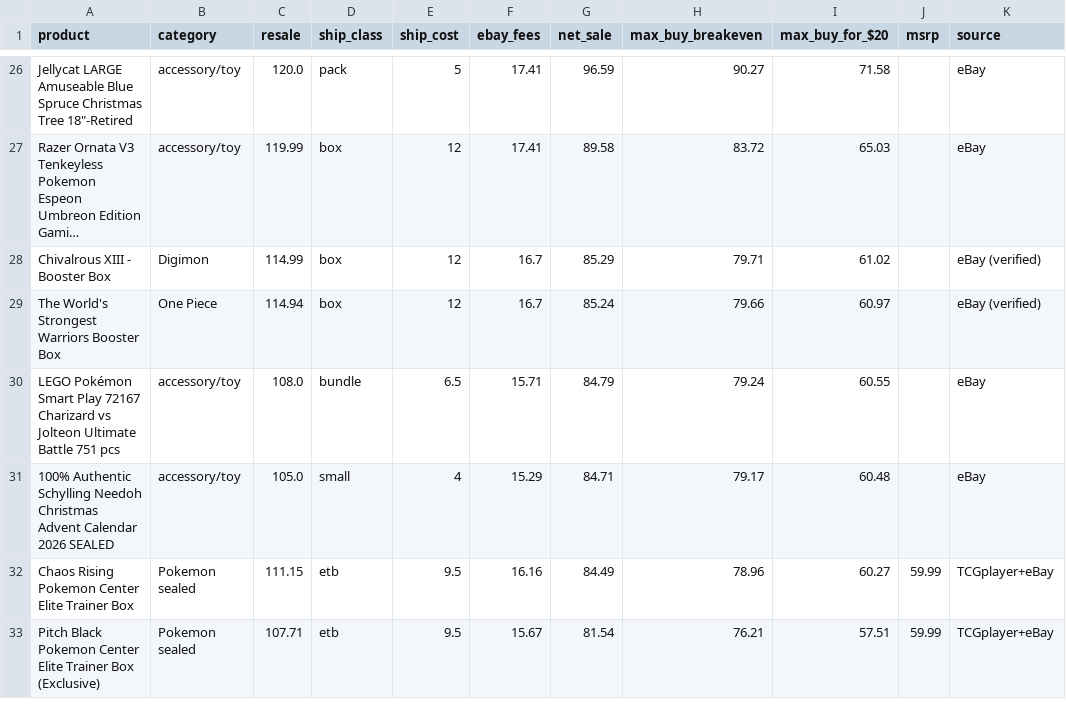
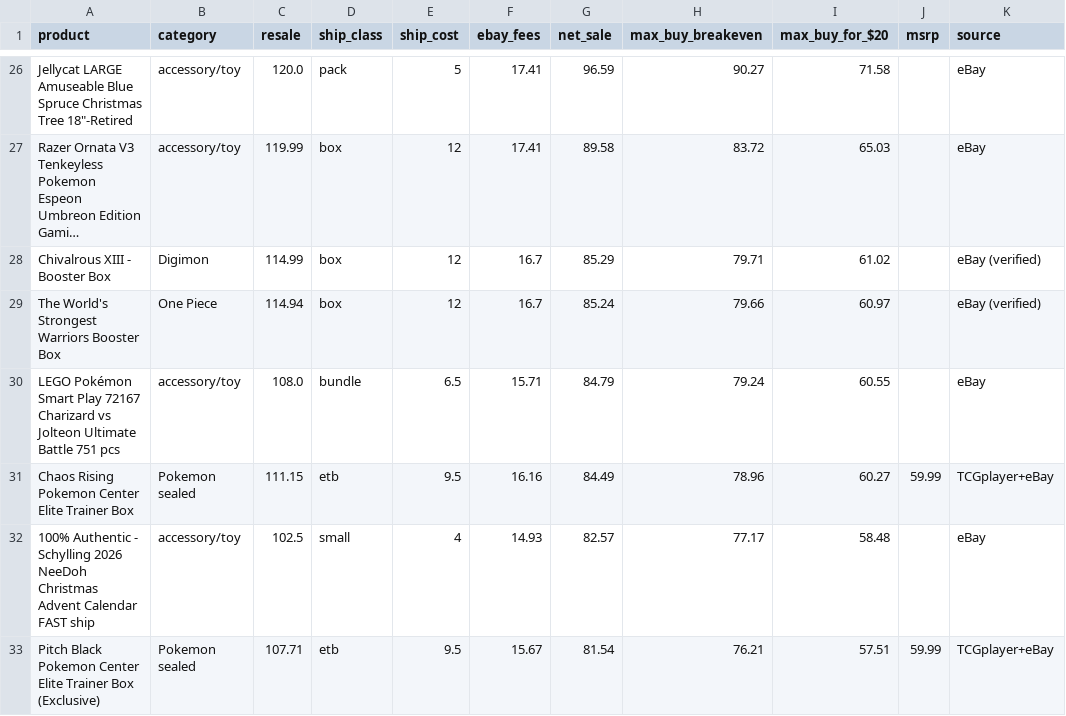
Before and after one commit to osphantom/pokemon-card-feed, a CSV file: flip-list.csv, drawn as a sheet; only a part is shown, gaps mark what is left out; long unchanged cells end in …; the diff covers the shown part only.

```diff
--- a/flip-list.csv
+++ b/flip-list.csv
@@ -30,4 +30,4 @@ The World's Strongest Warriors Booster Box,One Piece,114.94,box,12,16.7,85.24,79
 LEGO Pokémon Smart Play 72167 Charizard vs Jolteon Ultimate Battle 751 pcs,accessory/toy,108.0,bundle,6.5,15.71,84.79,79.24,60.55,,eBay
-100% Authentic Schylling Needoh Christmas Advent Calendar 2026 SEALED,accessory/toy,105.0,small,4,15.29,84.71,79.17,60.48,,eBay
 Chaos Rising Pokemon Center Elite Trainer Box,Pokemon sealed,111.15,etb,9.5,16.16,84.49,78.96,60.27,59.99,TCGplayer+eBay
+100% Authentic - Schylling 2026 NeeDoh Christmas Advent Calendar FAST ship,accessory/toy,102.5,small,4,14.93,82.57,77.17,58.48,,eBay
 Pitch Black Pokemon Center Elite Trainer Box (Exclusive),Pokemon sealed,107.71,etb,9.5,15.67,81.54,76.21,57.51,59.99,TCGplayer+eBay
```
Also changed, not shown: 7 added rows, 8 removed rows and 1 edited cell elsewhere in this file, 5 other files.
